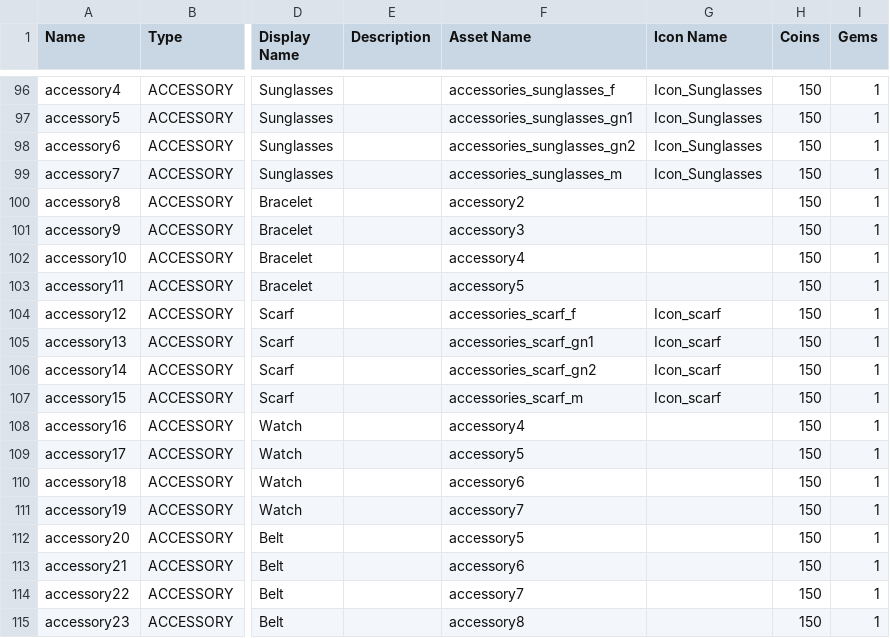
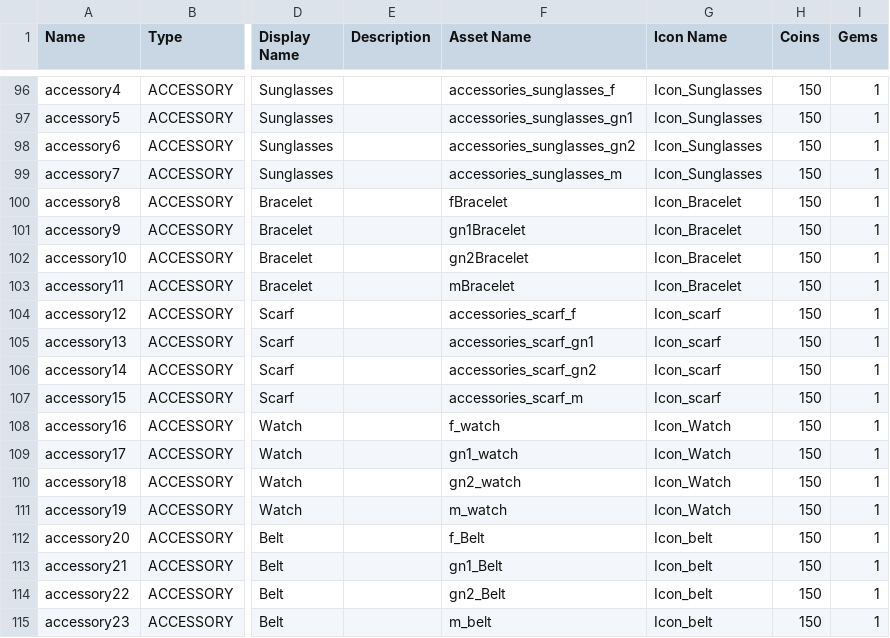
Before and after one commit to mattbrand/campconquer, a CSV file: db/gear.csv, drawn as a sheet; only a part is shown, gaps mark what is left out; the diff names each change by its address in the sheet, - before the commit and + after, or states it on an @@ line.

Commit message:
new gear list

```diff
--- a/db/gear.csv
+++ b/db/gear.csv
-F100 (Asset Name): accessory2
+F100 (Asset Name): fBracelet
-G100:G103 (Icon Name): (empty)
+G100:G103 (Icon Name): Icon_Bracelet
-F101 (Asset Name): accessory3
+F101 (Asset Name): gn1Bracelet
-F102 (Asset Name): accessory4
+F102 (Asset Name): gn2Bracelet
-F103 (Asset Name): accessory5
+F103 (Asset Name): mBracelet
-F108 (Asset Name): accessory4
+F108 (Asset Name): f_watch
-G108:G111 (Icon Name): (empty)
+G108:G111 (Icon Name): Icon_Watch
-F109 (Asset Name): accessory5
+F109 (Asset Name): gn1_watch
-F110 (Asset Name): accessory6
+F110 (Asset Name): gn2_watch
-F111 (Asset Name): accessory7
+F111 (Asset Name): m_watch
-F112 (Asset Name): accessory5
+F112 (Asset Name): f_Belt
-G112:G115 (Icon Name): (empty)
+G112:G115 (Icon Name): Icon_belt
-F113 (Asset Name): accessory6
+F113 (Asset Name): gn1_Belt
-F114 (Asset Name): accessory7
+F114 (Asset Name): gn2_Belt
-F115 (Asset Name): accessory8
+F115 (Asset Name): m_belt
```
